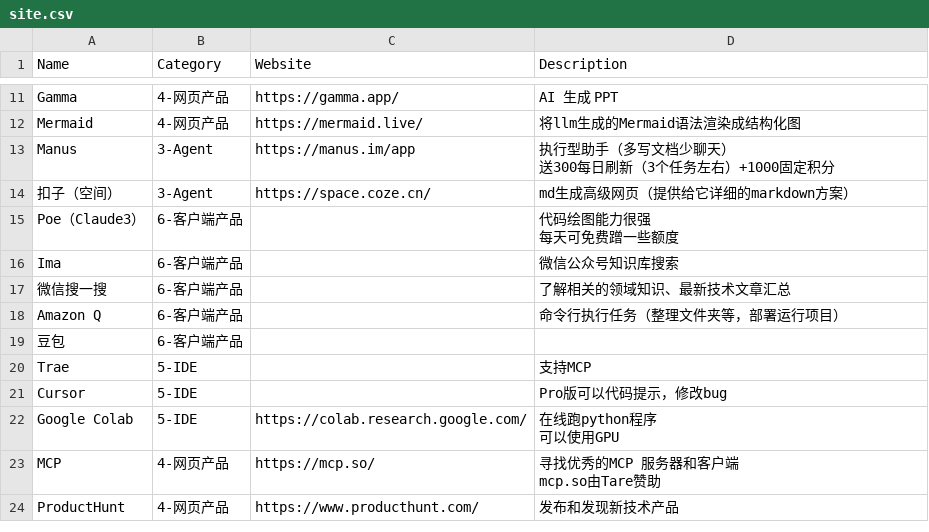
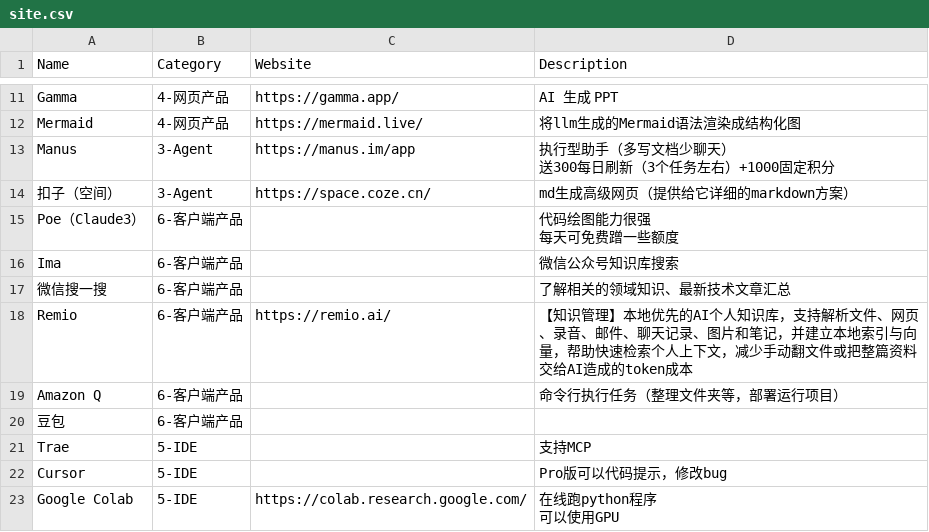
Before and after one commit to 2951121599/ai-apps-navigation, a CSV file: site.csv, drawn as a sheet; only a part is shown, gaps mark what is left out; the shorter side is filled out with more unchanged rows.

Commit message:
Add Remio to AI apps navigation

```diff
--- a/site.csv
+++ b/site.csv
@@ -20,2 +20,3 @@ Ima,6-客户端产品,,微信公众号知识库搜索
 微信搜一搜,6-客户端产品,,了解相关的领域知识、最新技术文章汇总
+Remio,6-客户端产品,https://remio.ai/,【知识管理】本地优先的AI个人知识库，支持解析文件、网页、录音、邮件、聊天记录、图片和笔记，并建立本地索引与向量，帮助快速检索个人上下文，减少手动翻文件或把整篇资料交给AI造成的token成本
 Amazon Q,6-客户端产品,,命令行执行任务（整理文件夹等，部署运行项目）
```
Also changed, not shown: 1 other file.
